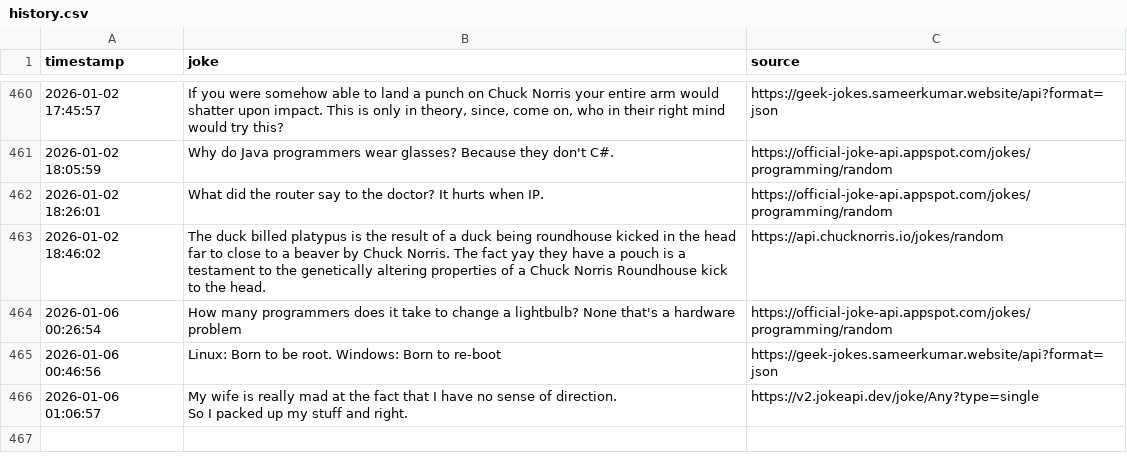
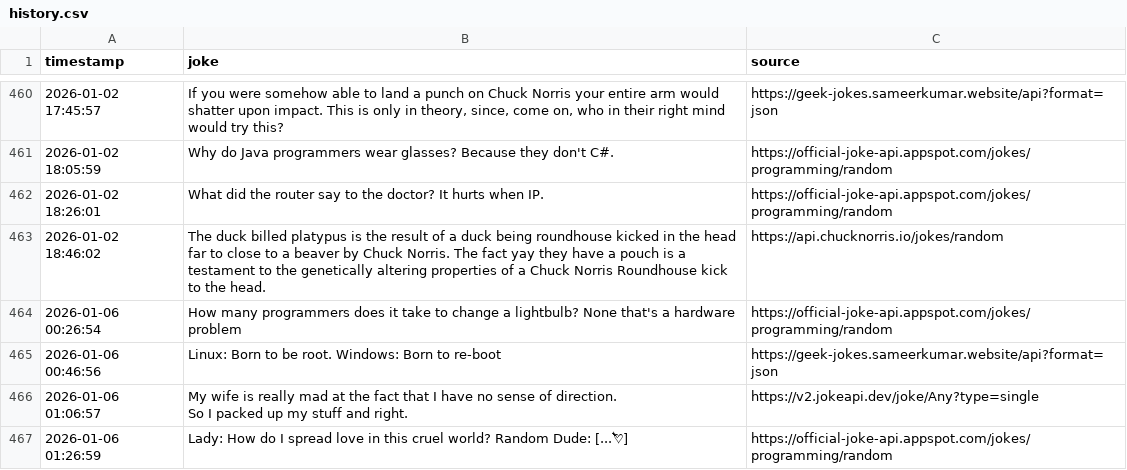
Before and after one commit to zik-uralov/daily-jokes, a CSV file: history.csv, drawn as a sheet; only a part is shown, gaps mark what is left out; the diff names each change by its address in the sheet, - before the commit and + after, or states it on an @@ line.

Commit message:
New joke fetched at 2026-01-06 01:26:59
Lady: How do I spread love in this cruel world? Random Dude: [...💘]

Source: https://official-joke-api.appspot.com/jokes/programming/random

```diff
--- a/history.csv
+++ b/history.csv
+row 467: 2026-01-06 01:26:59 | Lady: How do I spread love in this cruel world? Random Dude: [...💘] | https://official-joke-api.appspot.com/jokes/programming/random
```
Also changed, not shown: 2 other files.
